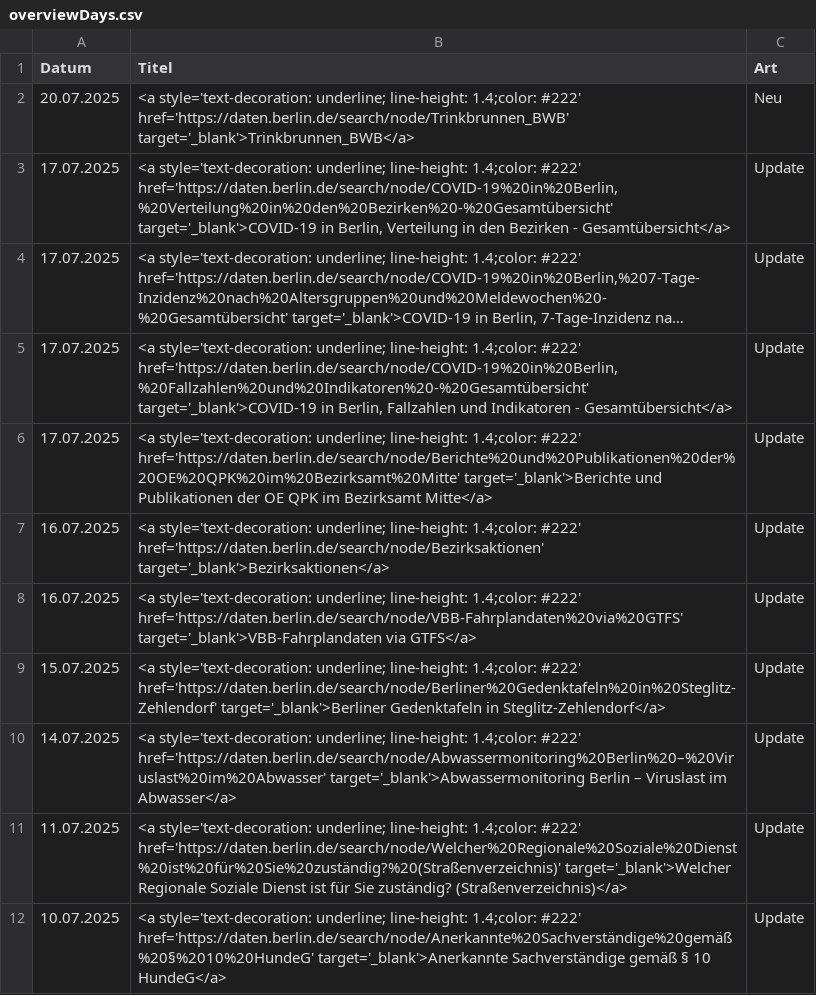
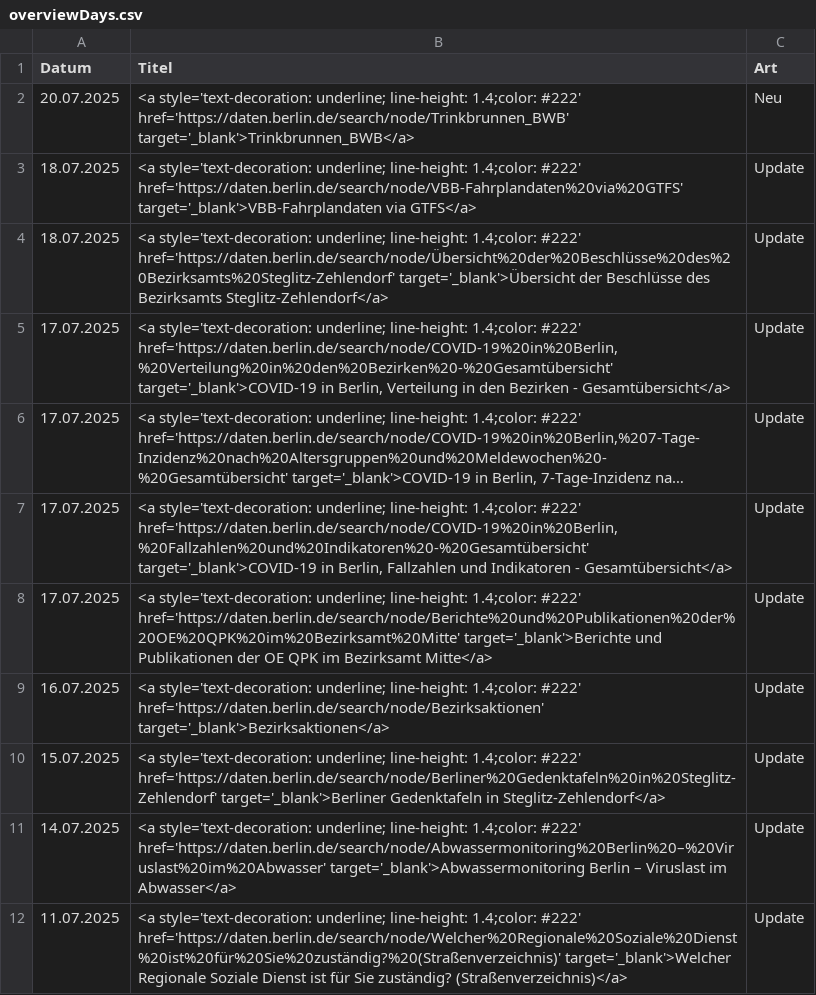
Before and after one commit to technologiestiftung/odis-datenportal-uebersicht, a CSV file: data/overviewDays.csv, drawn as a sheet; only a part is shown; the shorter side is filled out with more unchanged rows; long unchanged cells end in ….

```diff
--- a/data/overviewDays.csv
+++ b/data/overviewDays.csv
@@ -2,2 +2,4 @@ Datum,Titel,Art
 20.07.2025,<a style='text-decoration: underline; line-height: 1.4;color: #222' href='https://daten.berlin.de/search/node/Trinkbrunnen_BWB' target='_blank'>Trinkbrunnen_BWB</a>,Neu
+18.07.2025,<a style='text-decoration: underline; line-height: 1.4;color: #222' href='https://daten.berlin.de/search/node/VBB-Fahrplandaten%20via%20GTFS' target='_blank'>VBB-Fahrplandaten via GTFS</a>,Update
+18.07.2025,<a style='text-decoration: underline; line-height: 1.4;color: #222' href='https://daten.berlin.de/search/node/Übersicht%20der%20Beschlüsse%20des%20Bezirksamts%20Steglitz-Zehlendorf' target='_blank'>Übersicht der Beschlüsse des Bezirksamts Steglitz-Zehlendorf</a>,Update
 17.07.2025,"<a style='text-decoration: underline; line-height: 1.4;color: #222' href='https://daten.berlin.de/search/node/COVID-19%20in%20Berlin,%20Verteilung%20in%20den%20Bezirken%20-%20Gesamtübersicht' target='_blank'>COVID-19 in Berlin, Verteilung in den Bezirken - Gesamtübersicht</a>",Update
@@ -7,3 +9,2 @@ Datum,Titel,Art
 16.07.2025,<a style='text-decoration: underline; line-height: 1.4;color: #222' href='https://daten.berlin.de/search/node/Bezirksaktionen' target='_blank'>Bezirksaktionen</a>,Update
-16.07.2025,<a style='text-decoration: underline; line-height: 1.4;color: #222' href='https://daten.berlin.de/search/node/VBB-Fahrplandaten%20via%20GTFS' target='_blank'>VBB-Fahrplandaten via GTFS</a>,Update
 15.07.2025,<a style='text-decoration: underline; line-height: 1.4;color: #222' href='https://daten.berlin.de/search/node/Berliner%20Gedenktafeln%20in%20Steglitz-Zehlendorf' target='_blank'>Berliner Gedenktafeln in Steglitz-Zehlendorf</a>,Update
```
Also changed, not shown: 1 other file.
